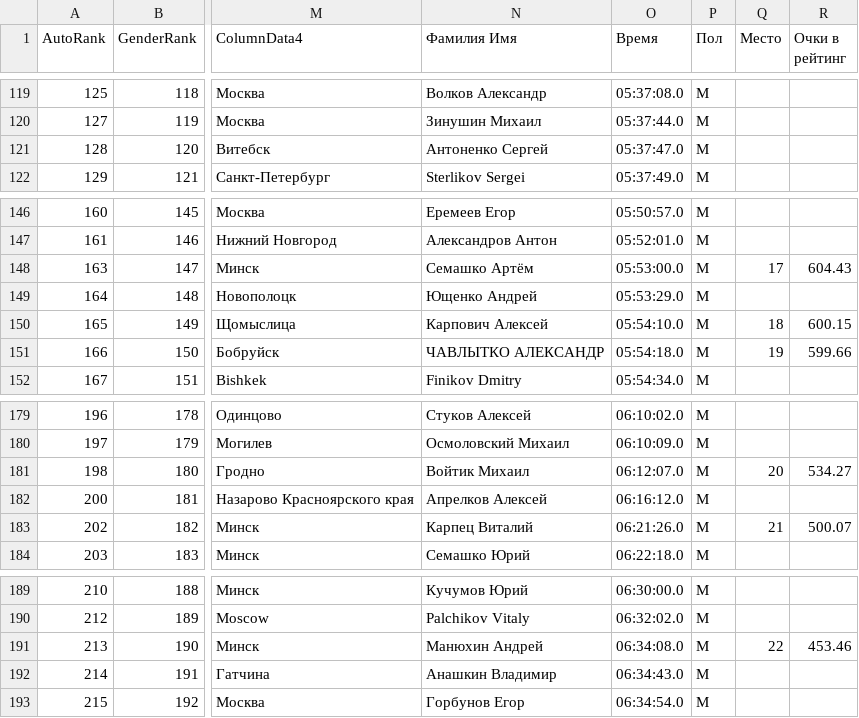
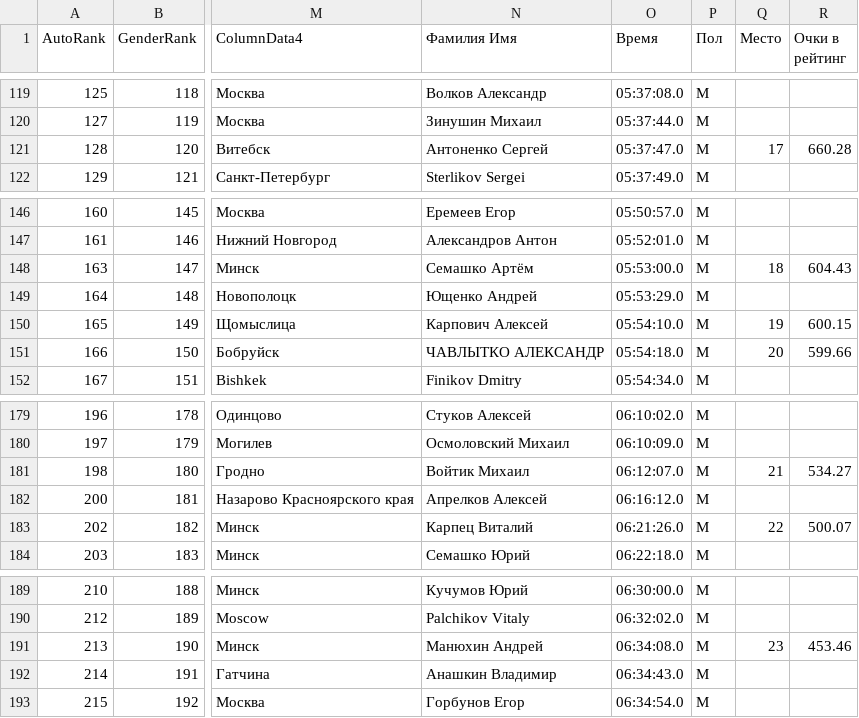
Before and after one commit to mishtyn/bft-league-rating, a CSV file: src/main/resources/2026/MinskTriathlon/halfironman/men_calculated.csv, drawn as a sheet; only a part is shown, gaps mark what is left out; the diff names each change by its address in the sheet, - before the commit and + after, or states it on an @@ line.

```diff
--- a/src/main/resources/2026/MinskTriathlon/halfironman/men_calculated.csv
+++ b/src/main/resources/2026/MinskTriathlon/halfironman/men_calculated.csv
-Q121 (Место): (empty)
+Q121 (Место): 17
-R121 (Очки в рейтинг): (empty)
+R121 (Очки в рейтинг): 660.28
-Q148 (Место): 17
+Q148 (Место): 18
-Q150 (Место): 18
+Q150 (Место): 19
-Q151 (Место): 19
+Q151 (Место): 20
-Q181 (Место): 20
+Q181 (Место): 21
-Q183 (Место): 21
+Q183 (Место): 22
-Q191 (Место): 22
+Q191 (Место): 23
```
Also changed, not shown: src/main/resources/2026/MinskTriathlon/halfironman/women_calculated.csv, src/main/resources/2026/rating_men.csv, 19 other files.
